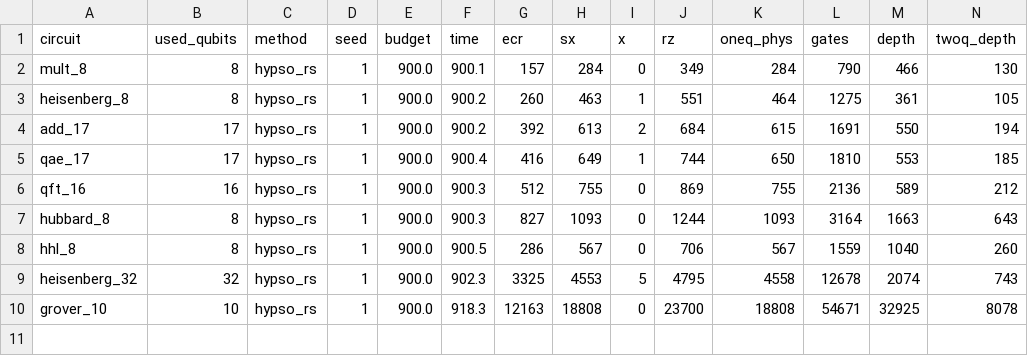
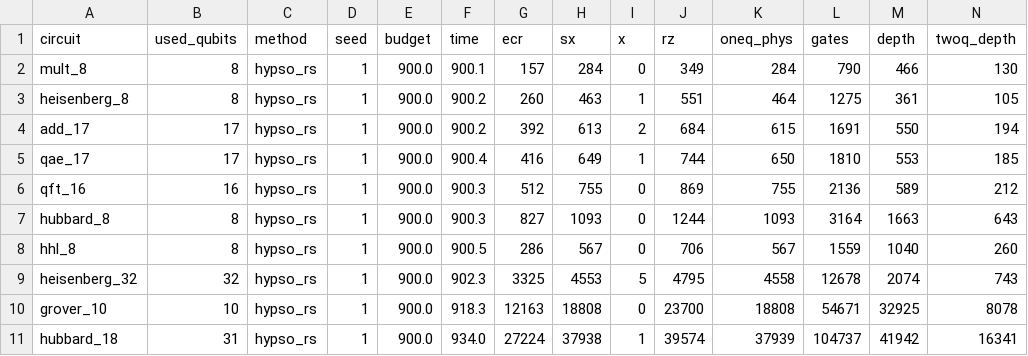
Before and after one commit to mwalidcharrwi/PSO_Optimization, a CSV file: results/ibm_revision/hypso_rs/results.csv, drawn as a sheet; only a part is shown; rows hold the shown columns only; the diff names each change by its address in the sheet, - before the commit and + after, or states it on an @@ line.

```diff
--- a/results/ibm_revision/hypso_rs/results.csv
+++ b/results/ibm_revision/hypso_rs/results.csv
+row 11: hubbard_18 | 31 | hypso_rs | 1 | 900.0 | 934.0 | 27224 | 37938 | 1 | 39574 | 37939 | 104737 | 41942 | 16341
```
Also changed, not shown: 3 other files.
